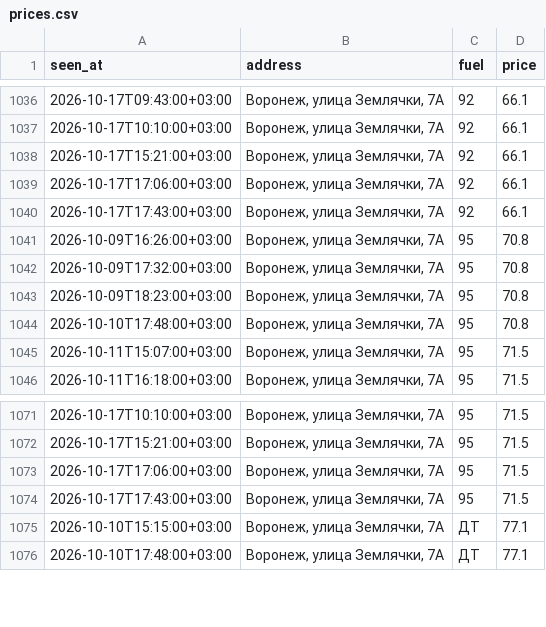
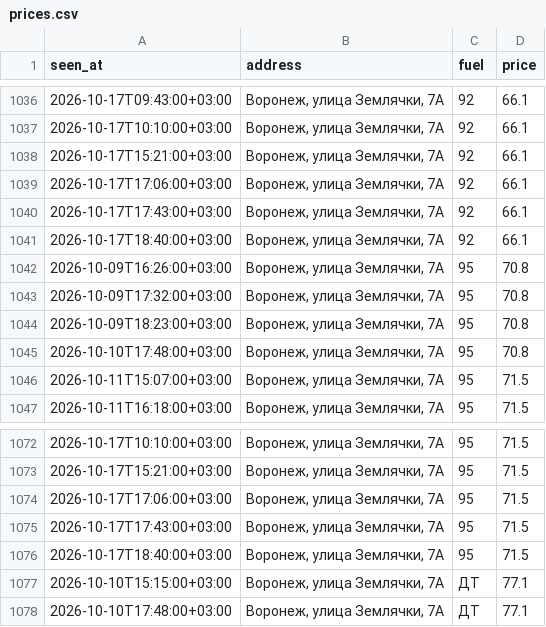
Before and after one commit to dooodoIvan/benzin, a CSV file: data/prices.csv, drawn as a sheet; only a part is shown, gaps mark what is left out.

```diff
--- a/data/prices.csv
+++ b/data/prices.csv
@@ -1040,2 +1040,3 @@ seen_at,address,fuel,price
 2026-10-17T17:43:00+03:00,"Воронеж, улица Землячки, 7А",92,66.1
+2026-10-17T18:40:00+03:00,"Воронеж, улица Землячки, 7А",92,66.1
 2026-10-09T16:26:00+03:00,"Воронеж, улица Землячки, 7А",95,70.8
@@ -1074,2 +1075,3 @@ seen_at,address,fuel,price
 2026-10-17T17:43:00+03:00,"Воронеж, улица Землячки, 7А",95,71.5
+2026-10-17T18:40:00+03:00,"Воронеж, улица Землячки, 7А",95,71.5
 2026-10-10T15:15:00+03:00,"Воронеж, улица Землячки, 7А",ДТ,77.1
```
Also changed, not shown: 3 other files.
